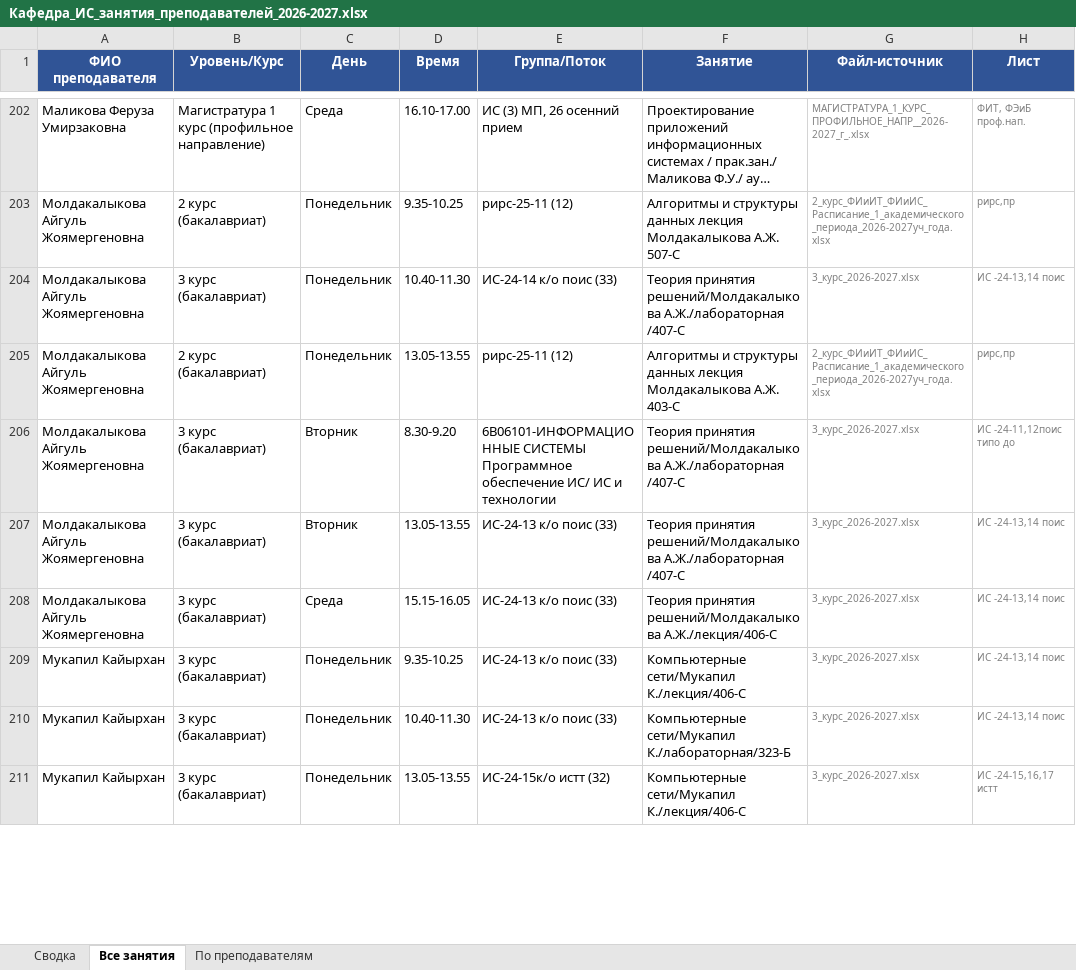
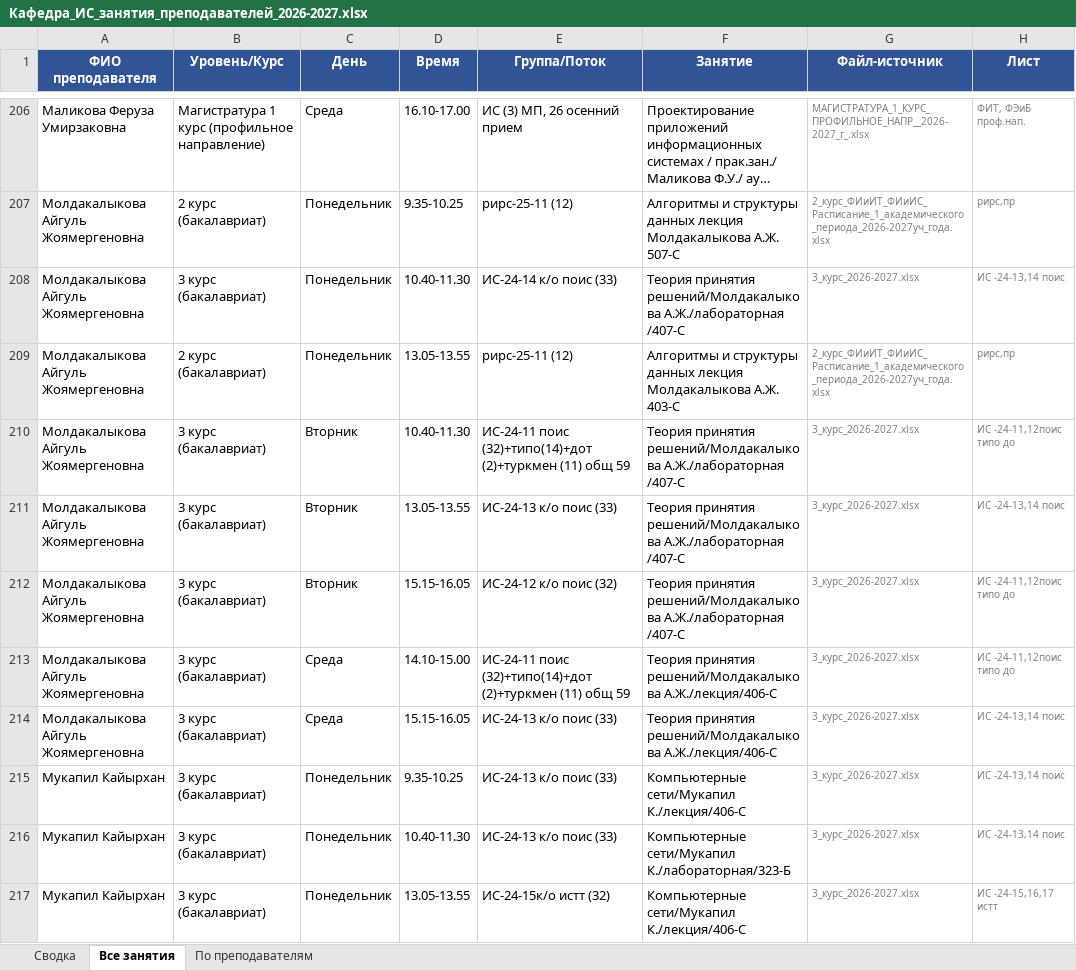
Before and after one commit to drashidinov/ATUscheduleIS, an Excel workbook: dist/Кафедра_ИС_занятия_преподавателей_2026-2027.xlsx, sheet Все занятия, drawn as a sheet; only a part is shown, gaps mark what is left out; long unchanged cells end in …; values as stored, in another font and other column widths than the file's, no borders; addresses are those after the commit; the diff covers the shown part only; the diff names each change by its address in the sheet, - before the commit and + after, or states it on an @@ line.

Commit message:
v1.9.0: исправлен баг парсера — терялись целые колонки групп на некоторых листах
На листах, где строка заголовка (Күні/Уақыт) содержит попутный маркер вроде
'каз' в дальней колонке, счётчик непустых ячеек в этой строке искусственно
уравнивался со счётчиком настоящей строки с названиями подгрупп ниже —
и логика выбора 'какая строка главнее' при равенстве голосов ошибочно
выбирала верхнюю (с 'каз'), из-за чего колонки с реальными подгруппами
(и всё, что в них стояло) целиком выпадали из разбора.

Исправление: при равенстве голосов теперь предпочитается более гранулярная
строка с подгруппами. +12 занятий, обнаружены у Молдакалыковой (6->8, ровно
3 лабы во вторник, как и сообщил пользователь), Шайкуловой, Тургынбаевой,
Мукапила, Адильбековой, Досаналиевой. Ни у кого не убавилось — все совпадения
чисто добавились, старые остались на месте.

```diff
--- a/dist/Кафедра_ИС_занятия_преподавателей_2026-2027.xlsx (sheet Все занятия)
+++ b/dist/Кафедра_ИС_занятия_преподавателей_2026-2027.xlsx (sheet Все занятия)
-D210 (Время): 8.30-9.20
+D210 (Время): 10.40-11.30
-E210 (Группа/Поток): 6В06101-ИНФОРМАЦИОННЫЕ СИСТЕМЫ Программное обеспечение ИС/ ИС и технологии
+E210 (Группа/Поток): ИС-24-11 поис (32)+типо(14)+дот (2)+туркмен (11) общ 59
+row 212: Молдакалыкова Айгуль Жоямергеновна | 3 курс (бакалавриат) | Вторник | 15.15-16.05 | ИС-24-12 к/о поис (32) | Теория принятия решений/Молдакалыкова А.Ж./лабораторная /407-С | 3_курс_2026-2027.xlsx | ИС -24-11,12поис типо до
+row 213: Молдакалыкова Айгуль Жоямергеновна | 3 курс (бакалавриат) | Среда | 14.10-15.00 | ИС-24-11 поис (32)+типо(14)+дот (2)+туркмен (11) общ 59 | Теория принятия решений/Молдакалыкова А.Ж./лекция/406-С | 3_курс_2026-2027.xlsx | ИС -24-11,12поис типо до
```
Also changed, not shown: 11 added rows, 1 removed row and 14 edited cells elsewhere in this sheet, sheet По преподавателям, sheet Сводка, 7 other files.
